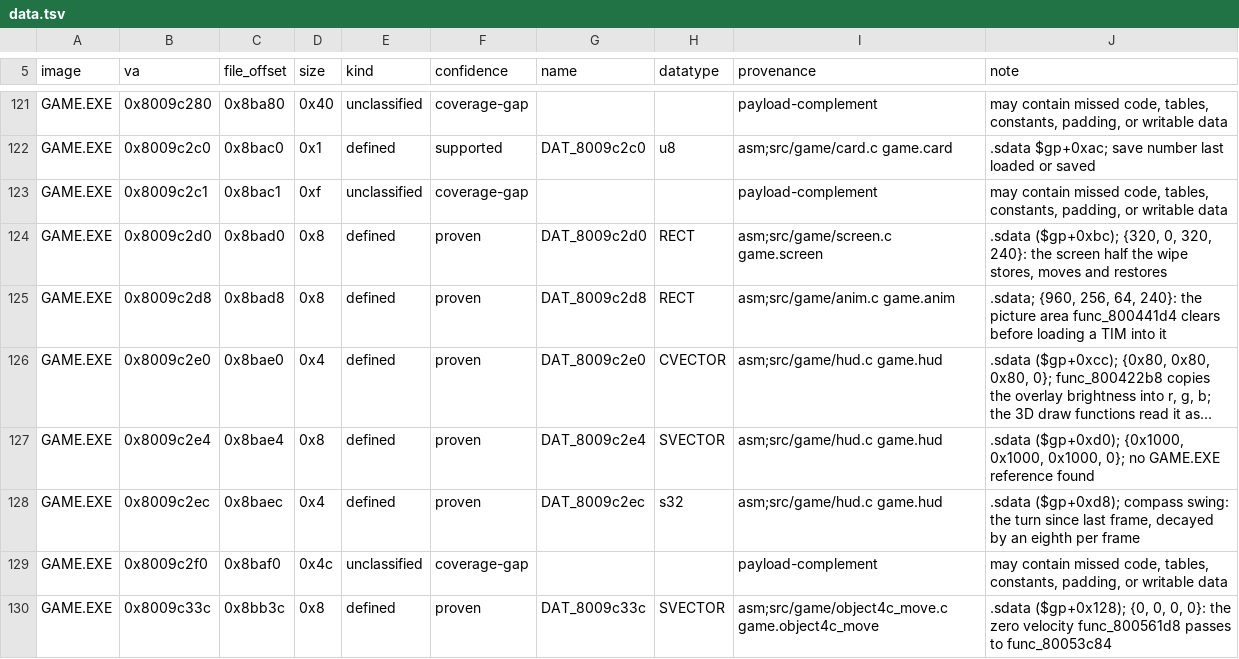
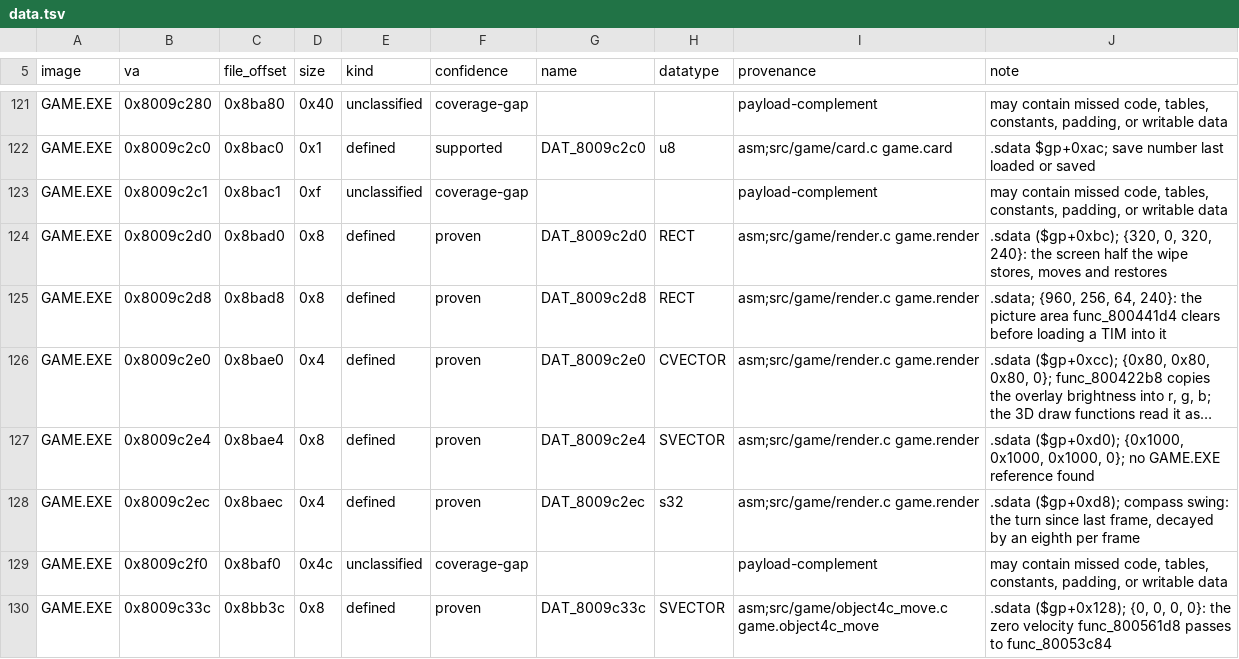
Before and after one commit to Voicedrew11/kings-field-3-decomp, a TSV file: config/retail/data.tsv, drawn as a sheet; only a part is shown, gaps mark what is left out; long unchanged cells end in …; the diff names each change by its address in the sheet, - before the commit and + after, or states it on an @@ line.

```diff
--- a/config/retail/data.tsv
+++ b/config/retail/data.tsv
-I124 (provenance): asm;src/game/screen.c game.screen
+I124 (provenance): asm;src/game/render.c game.render
-I125 (provenance): asm;src/game/anim.c game.anim
+I125 (provenance): asm;src/game/render.c game.render
-I126:I128 (provenance): asm;src/game/hud.c game.hud
+I126:I128 (provenance): asm;src/game/render.c game.render
```
Also changed, not shown: config/retail/data_identities.tsv, 6 other files.
